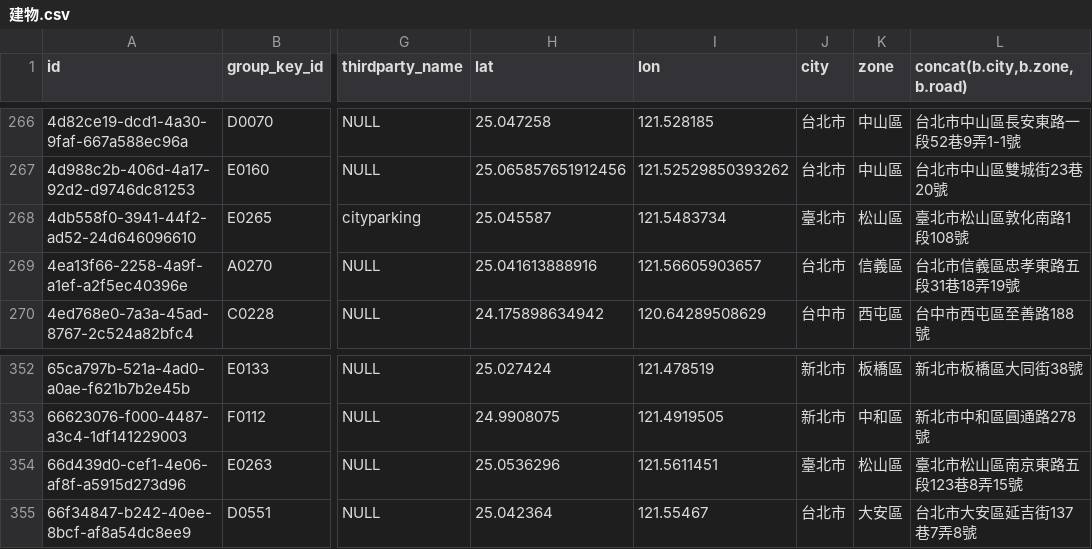
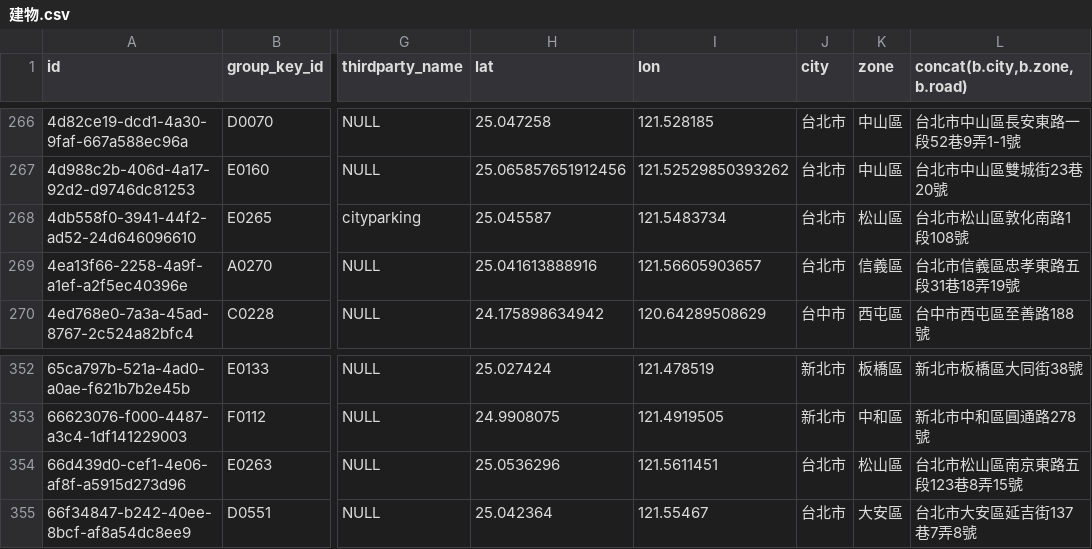
Before and after one commit to spaceshih/parking-dashboard, a CSV file: 建物.csv, drawn as a sheet; only a part is shown, gaps mark what is left out; the diff covers the shown part only; the diff names each change by its address in the sheet, - before the commit and + after, or states it on an @@ line.

```diff
--- a/建物.csv
+++ b/建物.csv
-J268 (city): 臺北市
+J268 (city): 台北市
-L268 (concat(b.city,b.zone,b.road)): 臺北市松山區敦化南路1段108號
+L268 (concat(b.city,b.zone,b.road)): 台北市松山區敦化南路1段108號
-J354 (city): 臺北市
+J354 (city): 台北市
-L354 (concat(b.city,b.zone,b.road)): 臺北市松山區南京東路五段123巷8弄15號
+L354 (concat(b.city,b.zone,b.road)): 台北市松山區南京東路五段123巷8弄15號
```
Also changed, not shown: 7 removed rows and 10 edited cells elsewhere in this file, 1 other file.
